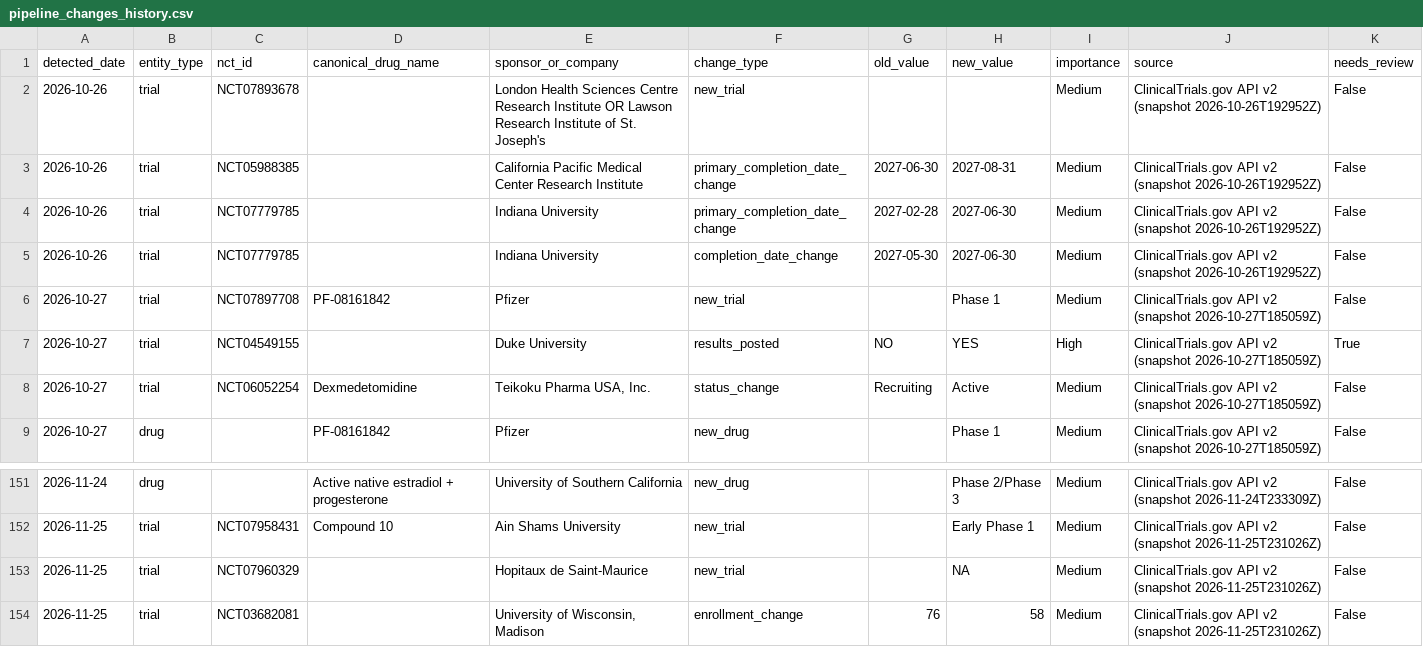
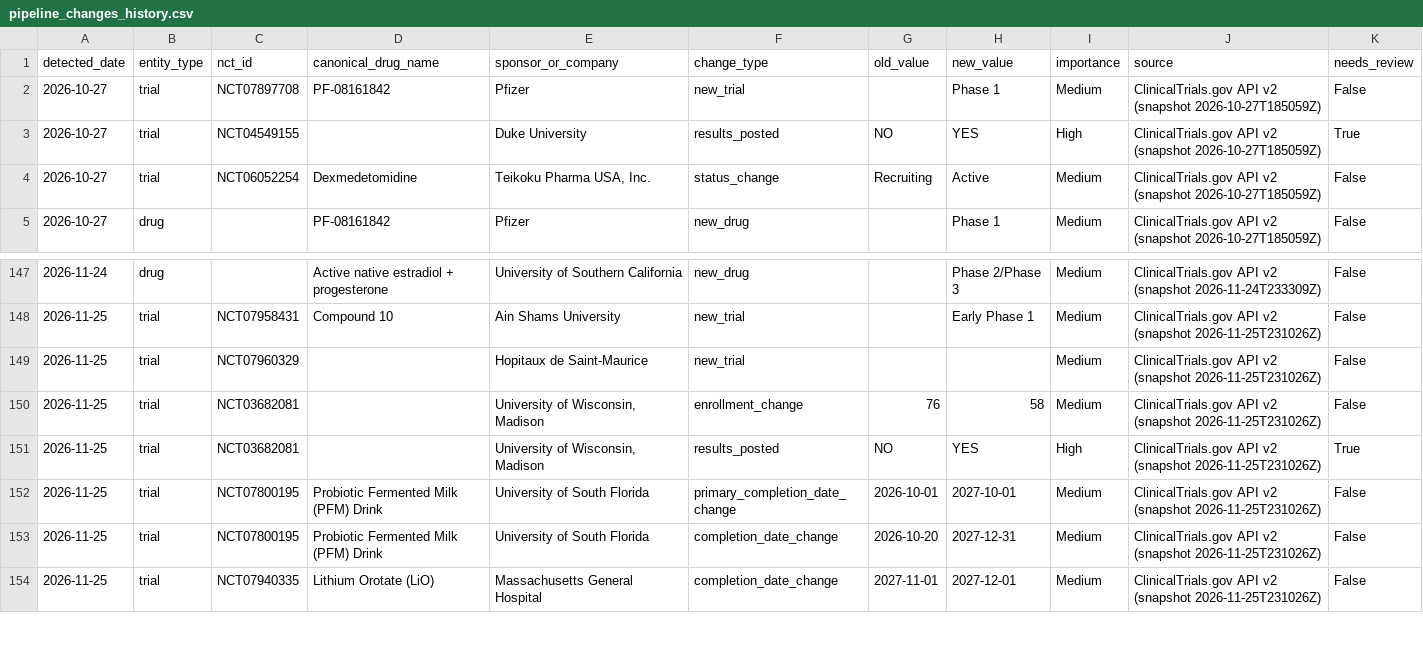
Before and after one commit to juniparkk/AriBio-Clinical-Trial-Pipeline, a CSV file: outputs/pipeline_changes_history.csv, drawn as a sheet; only a part is shown, gaps mark what is left out; the shorter side is filled out with more unchanged rows.

```diff
--- a/outputs/pipeline_changes_history.csv
+++ b/outputs/pipeline_changes_history.csv
@@ -1,6 +1,2 @@
 detected_date,entity_type,nct_id,canonical_drug_name,sponsor_or_company,change_type,old_value,new_value,importance,source,needs_review
-2026-10-26,trial,NCT07893678,,London Health Sciences Centre Research Institute OR Lawson Research Institute of St. Joseph's,new_trial,,,Medium,ClinicalTrials.gov API v2 (snapshot 2026-10-26T192952Z),False
-2026-10-26,trial,NCT05988385,,California Pacific Medical Center Research Institute,primary_completion_date_change,2027-06-30,2027-08-31,Medium,ClinicalTrials.gov API v2 (snapshot 2026-10-26T192952Z),False
-2026-10-26,trial,NCT07779785,,Indiana University,primary_completion_date_change,2027-02-28,2027-06-30,Medium,ClinicalTrials.gov API v2 (snapshot 2026-10-26T192952Z),False
-2026-10-26,trial,NCT07779785,,Indiana University,completion_date_change,2027-05-30,2027-06-30,Medium,ClinicalTrials.gov API v2 (snapshot 2026-10-26T192952Z),False
 2026-10-27,trial,NCT07897708,PF-08161842,Pfizer,new_trial,,Phase 1,Medium,ClinicalTrials.gov API v2 (snapshot 2026-10-27T185059Z),False
@@ -152,3 +148,3 @@ detected_date,entity_type,nct_id,canonical_drug_name,sponsor_or_company,change_t
 2026-11-25,trial,NCT07958431,Compound 10,Ain Shams University,new_trial,,Early Phase 1,Medium,ClinicalTrials.gov API v2 (snapshot 2026-11-25T231026Z),False
-2026-11-25,trial,NCT07960329,,Hopitaux de Saint-Maurice,new_trial,,NA,Medium,ClinicalTrials.gov API v2 (snapshot 2026-11-25T231026Z),False
+2026-11-25,trial,NCT07960329,,Hopitaux de Saint-Maurice,new_trial,,,Medium,ClinicalTrials.gov API v2 (snapshot 2026-11-25T231026Z),False
 2026-11-25,trial,NCT03682081,,"University of Wisconsin, Madison",enrollment_change,76,58,Medium,ClinicalTrials.gov API v2 (snapshot 2026-11-25T231026Z),False
```
Also changed, not shown: 2 other files.
